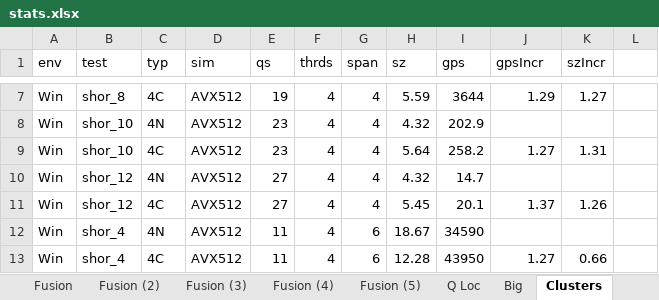
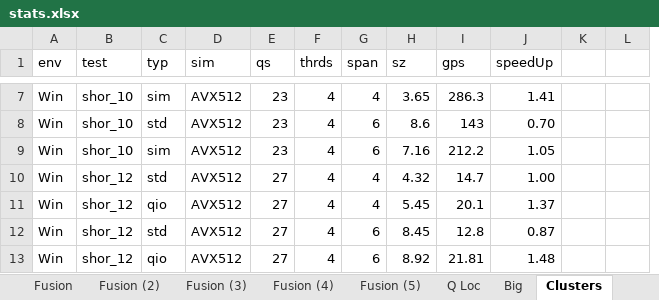
Before and after one commit to microsoft/qsharp-runtime, an Excel workbook: src/Simulation/Native/stats.xlsx, sheet Clusters, drawn as a sheet; only a part is shown, gaps mark what is left out; values as stored, in another font and other column widths than the file's, no cell formats; conditional formats not drawn; removed rows and columns are numbered as before the commit, all else as after; the diff covers the shown part only; the diff names each change by its address in the sheet, - before the commit and + after, or states it on an @@ line.

```diff
--- a/src/Simulation/Native/stats.xlsx (sheet Clusters)
+++ b/src/Simulation/Native/stats.xlsx (sheet Clusters)
-column K (szIncr), rows 7-13: 1.27 |  | 1.31 |  | 1.26 |  | 0.66
+column L, empty
-J1: gpsIncr
+J1: speedUp
-B7 (test): shor_8
+B7 (test): shor_10
-C7 (typ): 4C
+C7 (typ): sim
-E7 (qs): 19
+E7 (qs): 23
-H7 (sz): 5.59
+H7 (sz): 3.65
-I7 (gps): 3644
+I7 (gps): 286.3
-J7 (speedUp): 1.29
+J7 (speedUp): 1.41
-C8 (typ): 4N
+C8 (typ): std
-G8:G9 (span): 4
+G8:G9 (span): 6
-H8 (sz): 4.32
+H8 (sz): 8.6
-I8 (gps): 202.9
+I8 (gps): 143
-J8 (speedUp): (empty)
+J8 (speedUp): 0.70
-C9 (typ): 4C
+C9 (typ): sim
-H9 (sz): 5.64
+H9 (sz): 7.16
-I9 (gps): 258.2
+I9 (gps): 212.2
-J9 (speedUp): 1.27
+J9 (speedUp): 1.05
-C10 (typ): 4N
+C10 (typ): std
-J10 (speedUp): (empty)
+J10 (speedUp): 1.00
-C11 (typ): 4C
+C11 (typ): qio
-B12:B13 (test): shor_4
+B12:B13 (test): shor_12
-C12 (typ): 4N
+C12 (typ): std
-E12:E13 (qs): 11
+E12:E13 (qs): 27
-H12 (sz): 18.67
+H12 (sz): 8.45
-I12 (gps): 34590
+I12 (gps): 12.8
-J12 (speedUp): (empty)
+J12 (speedUp): 0.87
-C13 (typ): 4C
+C13 (typ): qio
-H13 (sz): 12.28
+H13 (sz): 8.92
-I13 (gps): 43950
+I13 (gps): 21.81
-J13 (speedUp): 1.27
+J13 (speedUp): 1.48
```
Also changed, not shown: 62 added rows, 5 removed rows and 82 edited cells elsewhere in this sheet, other sheet tabs, cell formats, formulas that keep their value, 30 other files.
